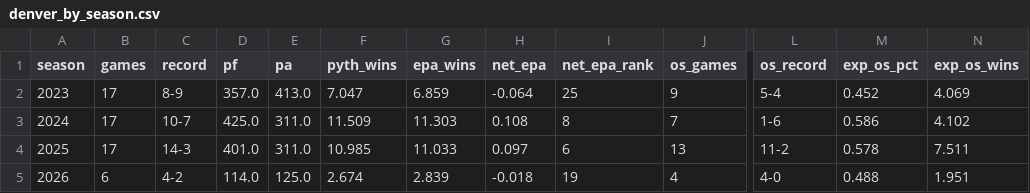
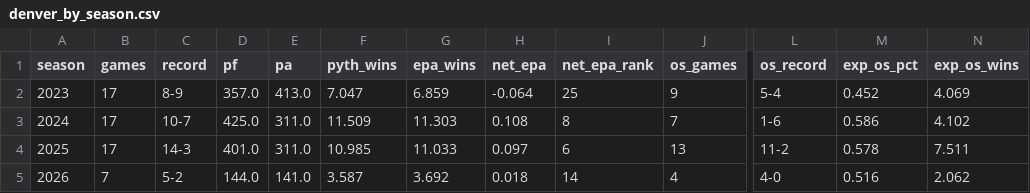
Before and after one commit to INSUL4RITY/sports-analytics, a CSV file: broncos-luck-or-skill/outputs/denver_by_season.csv, drawn as a sheet; only a part is shown, gaps mark what is left out; the diff names each change by its address in the sheet, - before the commit and + after, or states it on an @@ line.

```diff
--- a/broncos-luck-or-skill/outputs/denver_by_season.csv
+++ b/broncos-luck-or-skill/outputs/denver_by_season.csv
-B5 (games): 6
+B5 (games): 7
-C5 (record): 4-2
+C5 (record): 5-2
-D5 (pf): 114.0
+D5 (pf): 144.0
-E5 (pa): 125.0
+E5 (pa): 141.0
-F5 (pyth_wins): 2.674
+F5 (pyth_wins): 3.587
-G5 (epa_wins): 2.839
+G5 (epa_wins): 3.692
-H5 (net_epa): -0.018
+H5 (net_epa): 0.018
-I5 (net_epa_rank): 19
+I5 (net_epa_rank): 14
-M5 (exp_os_pct): 0.488
+M5 (exp_os_pct): 0.516
-N5 (exp_os_wins): 1.951
+N5 (exp_os_wins): 2.062
```
Also changed, not shown: broncos-luck-or-skill/outputs/chance_play_luck_by_team_season.csv, broncos-luck-or-skill/outputs/close_games_2026.csv, 13 other files.
